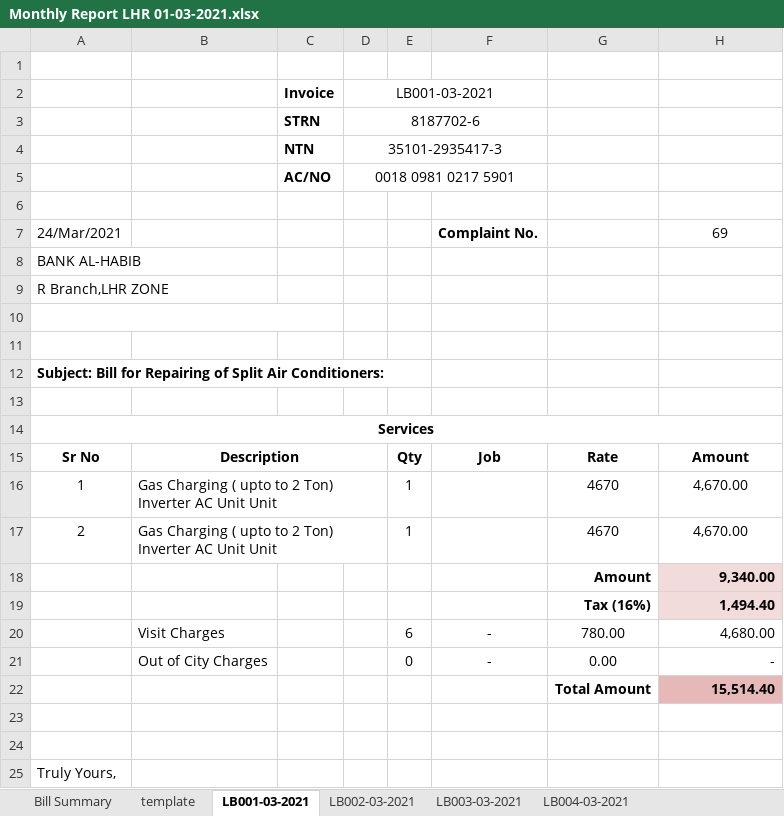
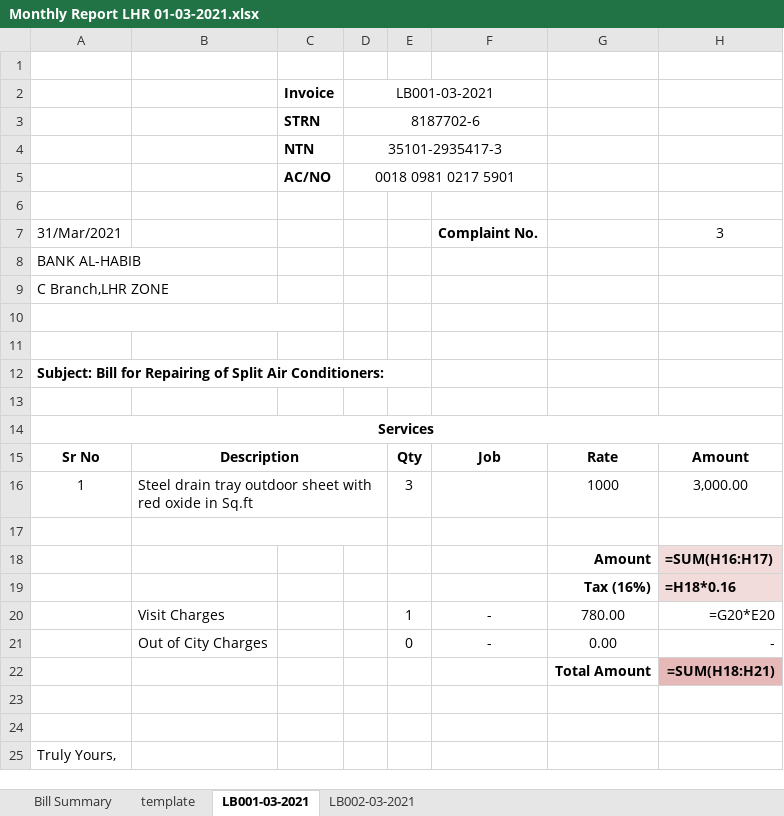
Before and after one commit to teamhh-dev/ecoenterprises, an Excel workbook: User Data/MARCH_2021/Monthly Report LHR 01-03-2021.xlsx, sheet LB001-03-2021, drawn as a sheet; only a part is shown; values as stored, in another font and other column widths than the file's, no borders; formulas without a stored value are shown as written; removed rows and columns are numbered as before the commit, all else as after; the diff names each change by its address in the sheet, - before the commit and + after, or states it on an @@ line.

```diff
--- a/User Data/MARCH_2021/Monthly Report LHR 01-03-2021.xlsx (sheet LB001-03-2021)
+++ b/User Data/MARCH_2021/Monthly Report LHR 01-03-2021.xlsx (sheet LB001-03-2021)
-sheet tab: LB003-03-2021
-sheet tab: LB004-03-2021
-row 7: 24/Mar/2021 |  |  |  |  | Complaint No. |  | 69
+row 7: 31/Mar/2021 |  |  |  |  | Complaint No. |  | 3
-A9: R Branch,LHR ZONE
+A9: C Branch,LHR ZONE
-row 16: 1 | Gas Charging ( upto to 2 Ton) Inverter AC Unit Unit |  |  | 1 |  | 4670 | 4,670.00
-row 17: 2 | Gas Charging ( upto to 2 Ton) Inverter AC Unit Unit |  |  | 1 |  | 4670 | 4,670.00
+row 16: 1 | Steel drain tray outdoor sheet with red oxide in Sq.ft |  |  | 3 |  | 1000 | 3,000.00
+B17:D17 merged
-row 17:  |  |  |  |  |  | Amount | 9,340.00
+row 17: (empty)
-H17 fill: #F2DCDB
+H17 fill: none
+row 18:  |  |  |  |  |  | Amount | =SUM(H16:H17)
-H19: 1,494.40
+H19: =H18*0.16
-E20: 6
+E20: 1
-H20: 4,680.00
+H20: =G20*E20
-H22: 15,514.40
+H22: =SUM(H18:H21)
```
Also changed, not shown: sheet Bill Summary, sheet LB002-03-2021, sheet template, User Data/Summary.xlsx, 20 other files.
